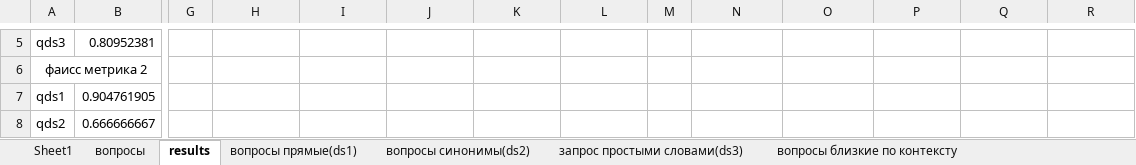
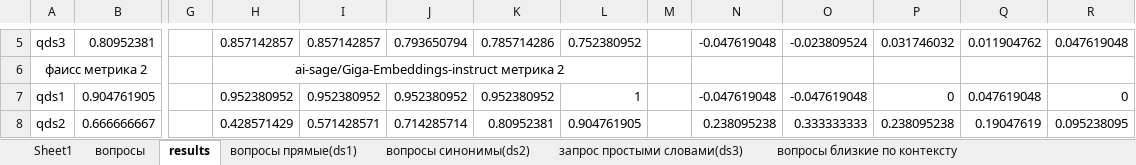
Before and after one commit to kkksas/diplomat, an Excel workbook: anextour parser/parsed.xlsx, sheet results, drawn as a sheet; only a part is shown, gaps mark what is left out; values as stored, in another font and other column widths than the file's, no borders; conditional formats not drawn; the diff covers the shown part only; the diff names each change by its address in the sheet, - before the commit and + after, or states it on an @@ line.

```diff
--- a/anextour parser/parsed.xlsx (sheet results)
+++ b/anextour parser/parsed.xlsx (sheet results)
-H5: (empty)
+H5: 0.857142857
-I5: (empty)
+I5: 0.857142857
-J5: (empty)
+J5: 0.793650794
-K5: (empty)
+K5: 0.785714286
-L5: (empty)
+L5: 0.752380952
-N5: (empty)
+N5: -0.047619048
-O5: (empty)
+O5: -0.023809524
-P5: (empty)
+P5: 0.031746032
-Q5: (empty)
+Q5: 0.011904762
-R5: (empty)
+R5: 0.047619048
-H6: (empty)
+H6: ai-sage/Giga-Embeddings-instruct метрика 2
+H6:L6 merged
-H7: (empty)
+H7: 0.952380952
-I7: (empty)
+I7: 0.952380952
-J7: (empty)
+J7: 0.952380952
-K7: (empty)
+K7: 0.952380952
-L7: (empty)
+L7: 1
-N7: (empty)
+N7: -0.047619048
-O7: (empty)
+O7: -0.047619048
-P7: (empty)
+P7: 0
-Q7: (empty)
+Q7: 0.047619048
-R7: (empty)
+R7: 0
-H8: (empty)
+H8: 0.428571429
-I8: (empty)
+I8: 0.571428571
-J8: (empty)
+J8: 0.714285714
-K8: (empty)
+K8: 0.80952381
-L8: (empty)
+L8: 0.904761905
-N8: (empty)
+N8: 0.238095238
-O8: (empty)
+O8: 0.333333333
-P8: (empty)
+P8: 0.238095238
-Q8: (empty)
+Q8: 0.19047619
-R8: (empty)
+R8: 0.095238095
```
Also changed, not shown: 36 edited cells, cell formats and merged cells elsewhere in this sheet, anextour parser/chroma_res.xlsx, 24 other files.
